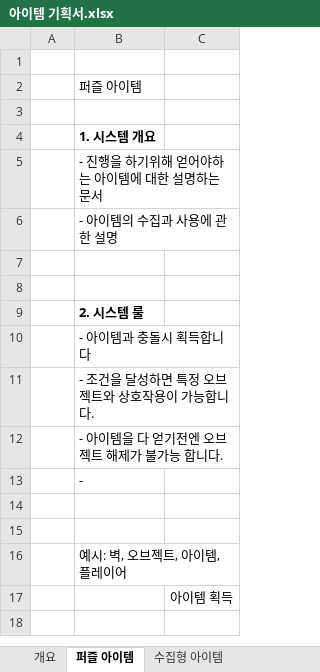
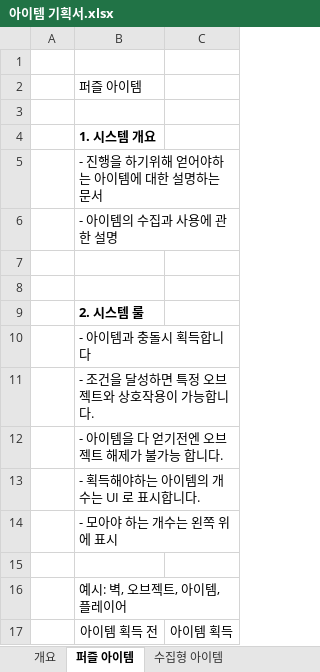
Before and after one commit to kangilgu/Gorilla-box, an Excel workbook: Document/아이템 기획서.xlsx, sheet 퍼즐 아이템, drawn as a sheet; values as stored, in another font and other column widths than the file's, no borders; charts and pictures not drawn; the diff names each change by its address in the sheet, - before the commit and + after, or states it on an @@ line.

Commit message:
no message

```diff
--- a/Document/아이템 기획서.xlsx (sheet 퍼즐 아이템)
+++ b/Document/아이템 기획서.xlsx (sheet 퍼즐 아이템)
-B13: -
+B13: - 획득해야하는 아이템의 개수는 UI 로 표시합니다.
-B14: (empty)
+B14: - 모아야 하는 개수는 왼쪽 위에 표시
-B17: (empty)
+B17: 아이템 획득 전
```
Also changed, not shown: sheet 수집형 아이템, charts or pictures.
